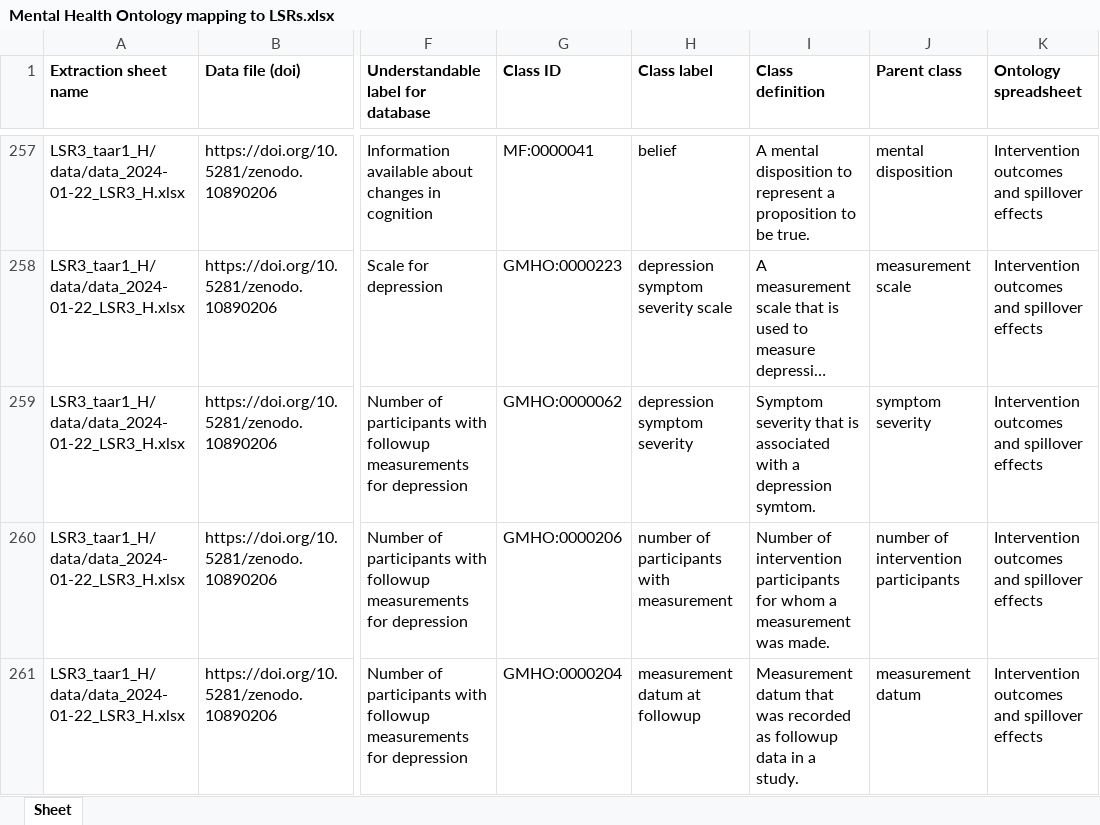
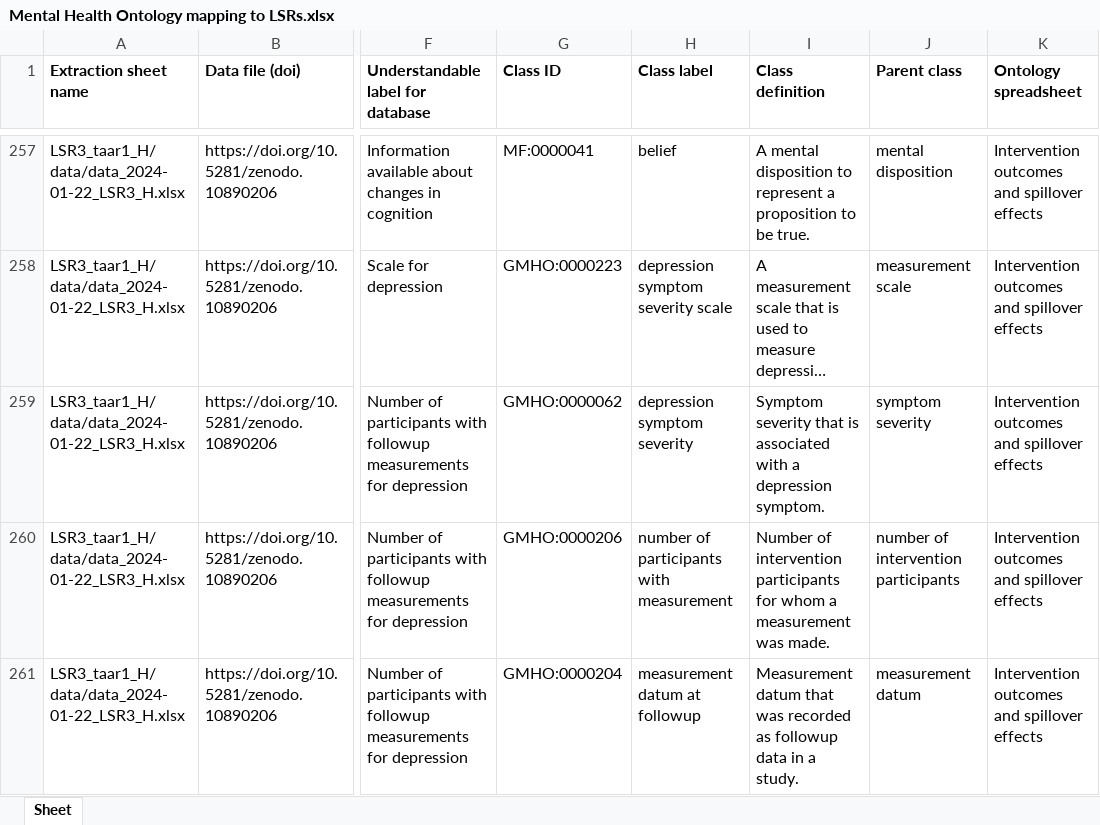
Before and after one commit to galenos-project/mental-health-ontology, an Excel workbook: Mapping to LSRs/Mental Health Ontology mapping to LSRs.xlsx, sheet Sheet, drawn as a sheet; only a part is shown, gaps mark what is left out; long unchanged cells end in …; values as stored, in another font and other column widths than the file's, no borders; the diff names each change by its address in the sheet, - before the commit and + after, or states it on an @@ line.

Commit message:
Updating Mental Health Ontology mapping to LSRs.xlsx

```diff
--- a/Mapping to LSRs/Mental Health Ontology mapping to LSRs.xlsx (sheet Sheet)
+++ b/Mapping to LSRs/Mental Health Ontology mapping to LSRs.xlsx (sheet Sheet)
-I259 (Class definition): …a depression symtom.
+I259 (Class definition): …a depression symptom.
```
